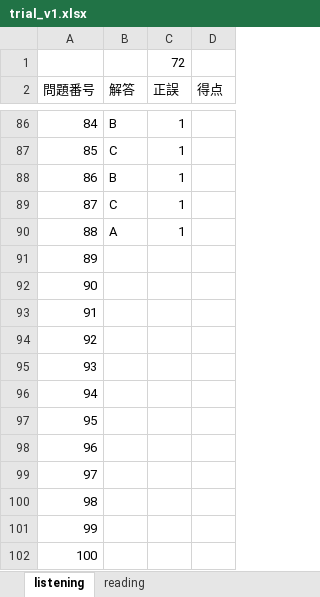
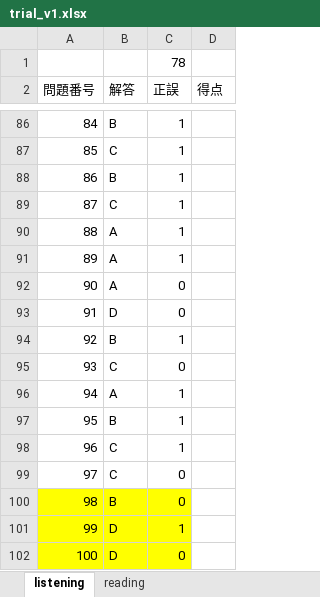
Before and after one commit to Shinichi0713/english-study, an Excel workbook: toeic-test-v5/trial_v1.xlsx, sheet listening, drawn as a sheet; only a part is shown, gaps mark what is left out; values as stored, in another font and other column widths than the file's, no borders; the diff names each change by its address in the sheet, - before the commit and + after, or states it on an @@ line.

```diff
--- a/toeic-test-v5/trial_v1.xlsx (sheet listening)
+++ b/toeic-test-v5/trial_v1.xlsx (sheet listening)
-C1 (正誤): 72
+C1 (正誤): 78
-B91:B92 (解答): (empty)
+B91:B92 (解答): A
-C91 (正誤): (empty)
+C91 (正誤): 1
-C92:C93 (正誤): (empty)
+C92:C93 (正誤): 0
-B93 (解答): (empty)
+B93 (解答): D
-B94 (解答): (empty)
+B94 (解答): B
-C94 (正誤): (empty)
+C94 (正誤): 1
-B95 (解答): (empty)
+B95 (解答): C
-C95 (正誤): (empty)
+C95 (正誤): 0
-B96 (解答): (empty)
+B96 (解答): A
-C96:C98 (正誤): (empty)
+C96:C98 (正誤): 1
-B97 (解答): (empty)
+B97 (解答): B
-B98:B99 (解答): (empty)
+B98:B99 (解答): C
-C99:C100 (正誤): (empty)
+C99:C100 (正誤): 0
-A100:C102 fill: none
+A100:C102 fill: #FFFF00
-B100 (解答): (empty)
+B100 (解答): B
-B101:B102 (解答): (empty)
+B101:B102 (解答): D
-C101 (正誤): (empty)
+C101 (正誤): 1
-C102 (正誤): (empty)
+C102 (正誤): 0
```
Also changed, not shown: sheet reading, 2 other files.
